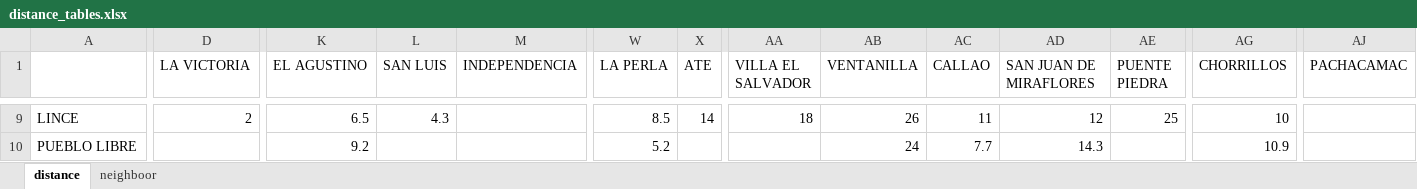
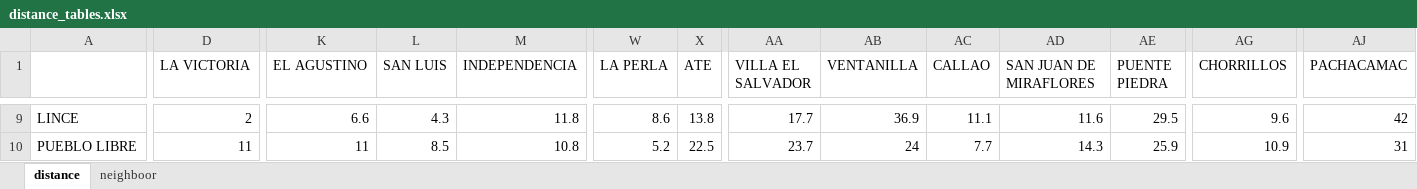
Before and after one commit to FranklinBarrientos/Challenge_Sinfonia, an Excel workbook: DATA/distance_tables.xlsx, sheet distance, drawn as a sheet; only a part is shown, gaps mark what is left out; values as stored, in another font and other column widths than the file's, no borders; the diff covers the shown part only; the diff names each change by its address in the sheet, - before the commit and + after, or states it on an @@ line.

```diff
--- a/DATA/distance_tables.xlsx (sheet distance)
+++ b/DATA/distance_tables.xlsx (sheet distance)
-K9 (EL AGUSTINO): 6.5
+K9 (EL AGUSTINO): 6.6
-M9 (INDEPENDENCIA): (empty)
+M9 (INDEPENDENCIA): 11.8
-W9 (LA PERLA): 8.5
+W9 (LA PERLA): 8.6
-X9 (ATE): 14
+X9 (ATE): 13.8
-AA9 (VILLA EL SALVADOR): 18
+AA9 (VILLA EL SALVADOR): 17.7
-AB9 (VENTANILLA): 26
+AB9 (VENTANILLA): 36.9
-AC9 (CALLAO): 11
+AC9 (CALLAO): 11.1
-AD9 (SAN JUAN DE MIRAFLORES): 12
+AD9 (SAN JUAN DE MIRAFLORES): 11.6
-AE9 (PUENTE PIEDRA): 25
+AE9 (PUENTE PIEDRA): 29.5
-AG9 (CHORRILLOS): 10
+AG9 (CHORRILLOS): 9.6
-AJ9 (PACHACAMAC): (empty)
+AJ9 (PACHACAMAC): 42
-D10 (LA VICTORIA): (empty)
+D10 (LA VICTORIA): 11
-K10 (EL AGUSTINO): 9.2
+K10 (EL AGUSTINO): 11
-L10 (SAN LUIS): (empty)
+L10 (SAN LUIS): 8.5
-M10 (INDEPENDENCIA): (empty)
+M10 (INDEPENDENCIA): 10.8
-X10 (ATE): (empty)
+X10 (ATE): 22.5
-AA10 (VILLA EL SALVADOR): (empty)
+AA10 (VILLA EL SALVADOR): 23.7
-AE10 (PUENTE PIEDRA): (empty)
+AE10 (PUENTE PIEDRA): 25.9
-AJ10 (PACHACAMAC): (empty)
+AJ10 (PACHACAMAC): 31
```
Also changed, not shown: 294 edited cells elsewhere in this sheet, 9 other files.
